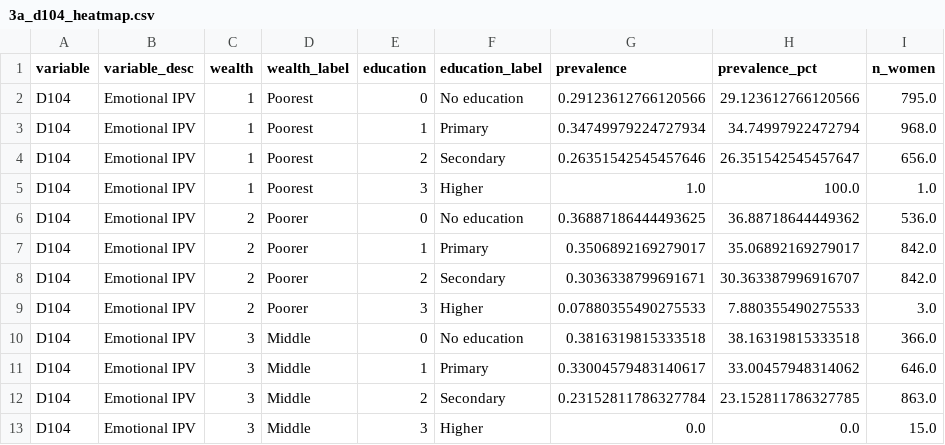
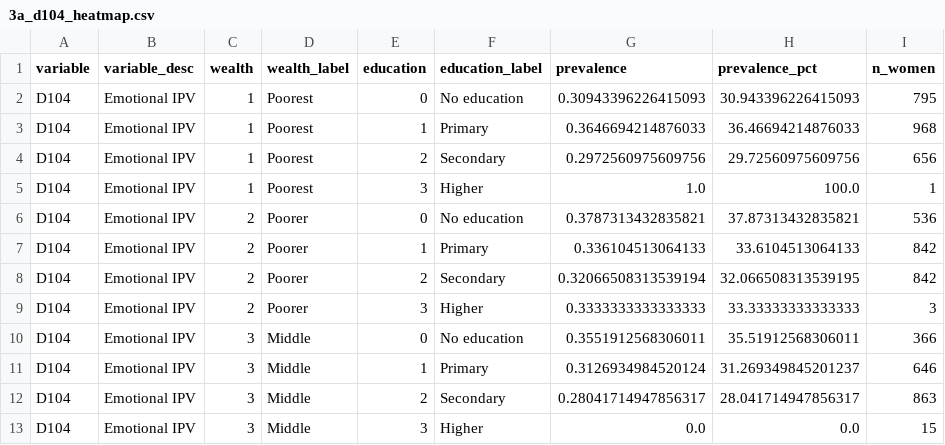
Before and after one commit to gerritgr/DRCcode, a CSV file: output/3a_d104_heatmap.csv, drawn as a sheet; only a part is shown; the diff covers the shown part only.

```diff
--- a/output/3a_d104_heatmap.csv
+++ b/output/3a_d104_heatmap.csv
@@ -1,13 +1,13 @@
 variable,variable_desc,wealth,wealth_label,education,education_label,prevalence,prevalence_pct,n_women
-D104,Emotional IPV,1,Poorest,0,No education,0.29123612766120566,29.123612766120566,795.0
-D104,Emotional IPV,1,Poorest,1,Primary,0.34749979224727934,34.74997922472794,968.0
-D104,Emotional IPV,1,Poorest,2,Secondary,0.26351542545457646,26.351542545457647,656.0
-D104,Emotional IPV,1,Poorest,3,Higher,1.0,100.0,1.0
-D104,Emotional IPV,2,Poorer,0,No education,0.36887186444493625,36.88718644449362,536.0
-D104,Emotional IPV,2,Poorer,1,Primary,0.3506892169279017,35.06892169279017,842.0
-D104,Emotional IPV,2,Poorer,2,Secondary,0.3036338799691671,30.363387996916707,842.0
-D104,Emotional IPV,2,Poorer,3,Higher,0.07880355490275533,7.880355490275533,3.0
-D104,Emotional IPV,3,Middle,0,No education,0.3816319815333518,38.16319815333518,366.0
-D104,Emotional IPV,3,Middle,1,Primary,0.33004579483140617,33.00457948314062,646.0
-D104,Emotional IPV,3,Middle,2,Secondary,0.23152811786327784,23.152811786327785,863.0
-D104,Emotional IPV,3,Middle,3,Higher,0.0,0.0,15.0
+D104,Emotional IPV,1,Poorest,0,No education,0.30943396226415093,30.943396226415093,795
+D104,Emotional IPV,1,Poorest,1,Primary,0.3646694214876033,36.46694214876033,968
+D104,Emotional IPV,1,Poorest,2,Secondary,0.2972560975609756,29.72560975609756,656
+D104,Emotional IPV,1,Poorest,3,Higher,1.0,100.0,1
+D104,Emotional IPV,2,Poorer,0,No education,0.3787313432835821,37.87313432835821,536
+D104,Emotional IPV,2,Poorer,1,Primary,0.336104513064133,33.6104513064133,842
+D104,Emotional IPV,2,Poorer,2,Secondary,0.32066508313539194,32.066508313539195,842
+D104,Emotional IPV,2,Poorer,3,Higher,0.3333333333333333,33.33333333333333,3
+D104,Emotional IPV,3,Middle,0,No education,0.3551912568306011,35.51912568306011,366
+D104,Emotional IPV,3,Middle,1,Primary,0.3126934984520124,31.269349845201237,646
+D104,Emotional IPV,3,Middle,2,Secondary,0.28041714947856317,28.041714947856317,863
+D104,Emotional IPV,3,Middle,3,Higher,0.0,0.0,15
```
Also changed, not shown: 24 edited cells elsewhere in this file, output/3a_d106_heatmap.csv, output/3a_d108_heatmap.csv, 22 other files.
